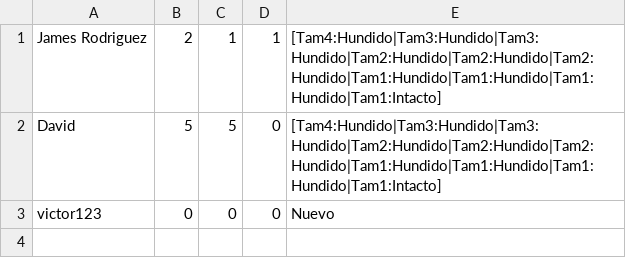
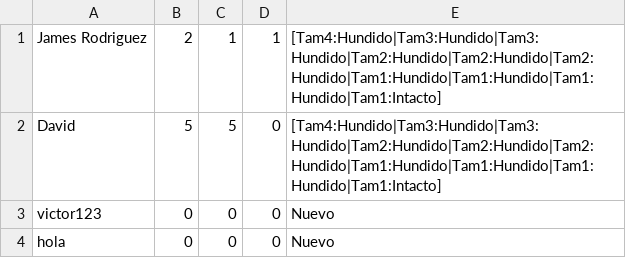
Before and after one commit to alejo2807/Miniproyecto4, a CSV file: data/all_players.csv, drawn as a sheet; the diff names each change by its address in the sheet, - before the commit and + after, or states it on an @@ line.

```diff
--- a/data/all_players.csv
+++ b/data/all_players.csv
+row 4: hola | 0 | 0 | 0 | Nuevo
```
Also changed, not shown: 2 other files.
